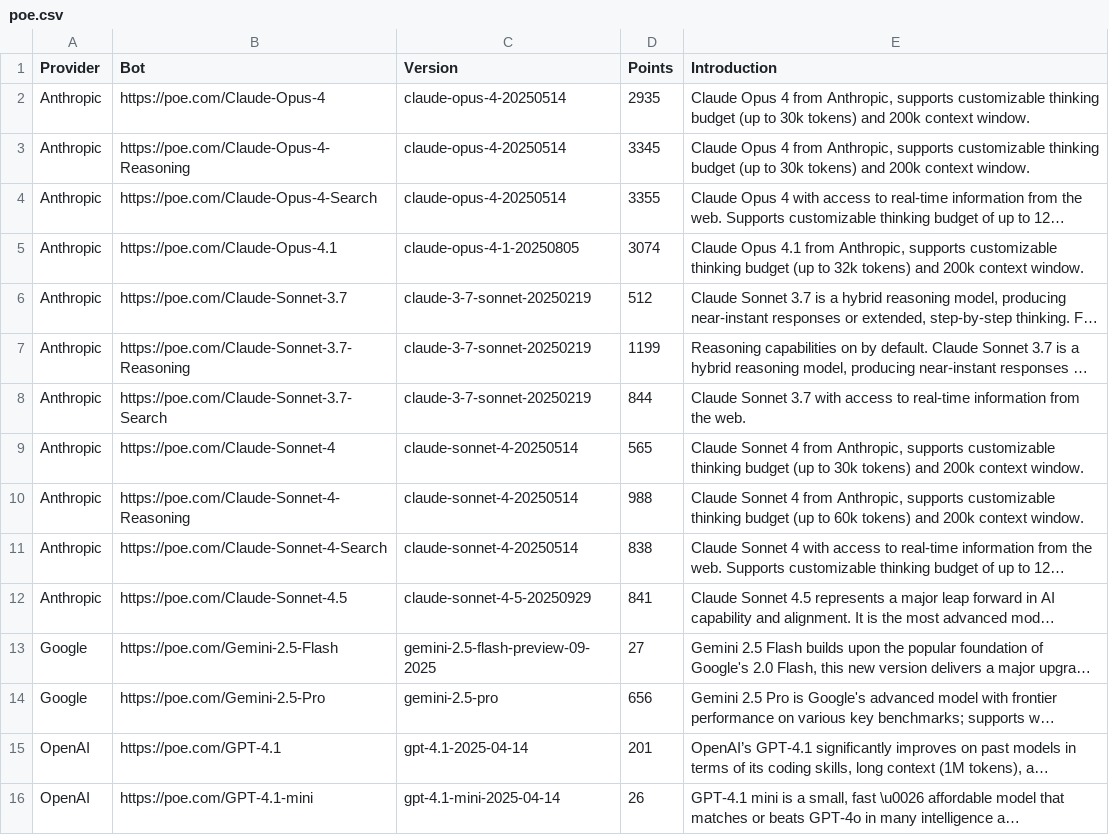
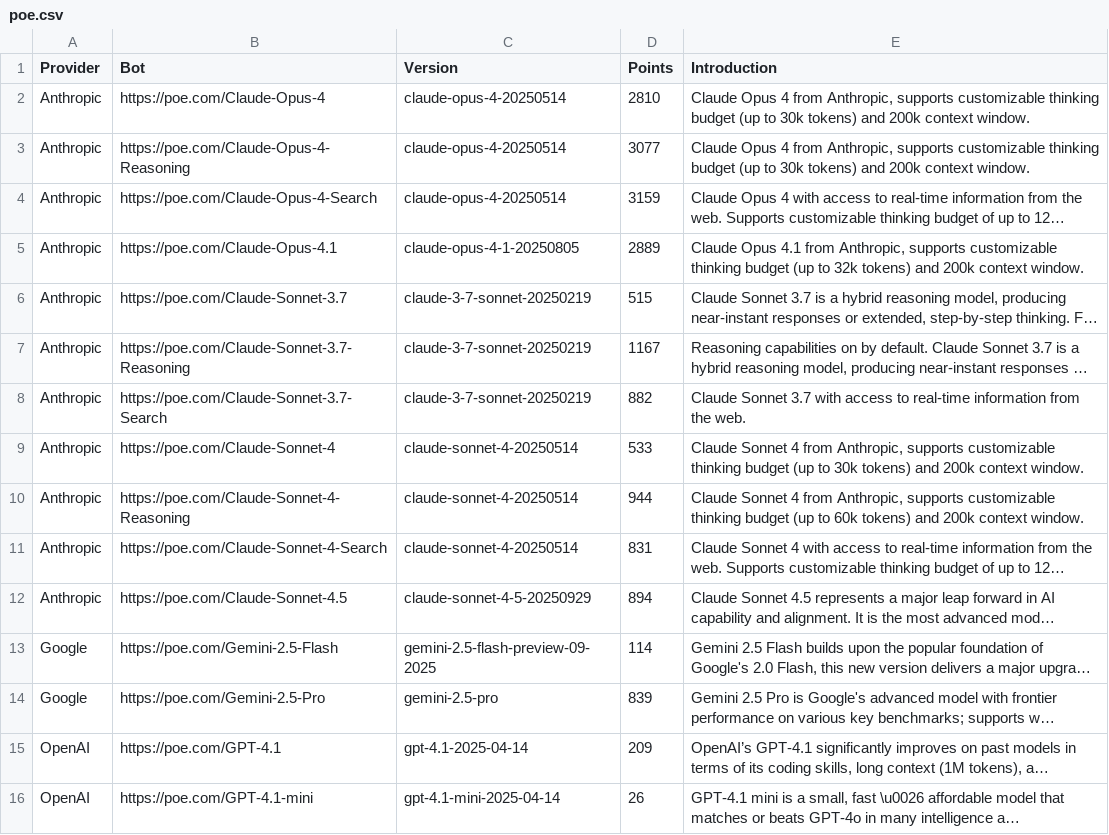
Before and after one commit to hezhizhen/tables-in-markdown, a CSV file: poe.csv, drawn as a sheet; only a part is shown; long unchanged cells end in …; the diff covers the shown part only; the diff names each change by its address in the sheet, - before the commit and + after, or states it on an @@ line.

Commit message:
Update poe.csv

```diff
--- a/poe.csv
+++ b/poe.csv
-D2 (Points): 2935
+D2 (Points): 2810
-D3 (Points): 3345
+D3 (Points): 3077
-D4 (Points): 3355
+D4 (Points): 3159
-D5 (Points): 3074
+D5 (Points): 2889
-D6 (Points): 512
+D6 (Points): 515
-D7 (Points): 1199
+D7 (Points): 1167
-D8 (Points): 844
+D8 (Points): 882
-D9 (Points): 565
+D9 (Points): 533
-D10 (Points): 988
+D10 (Points): 944
-D11 (Points): 838
+D11 (Points): 831
-D12 (Points): 841
+D12 (Points): 894
-D13 (Points): 27
+D13 (Points): 114
-D14 (Points): 656
+D14 (Points): 839
-D15 (Points): 201
+D15 (Points): 209
```
Also changed, not shown: 12 edited cells elsewhere in this file.
